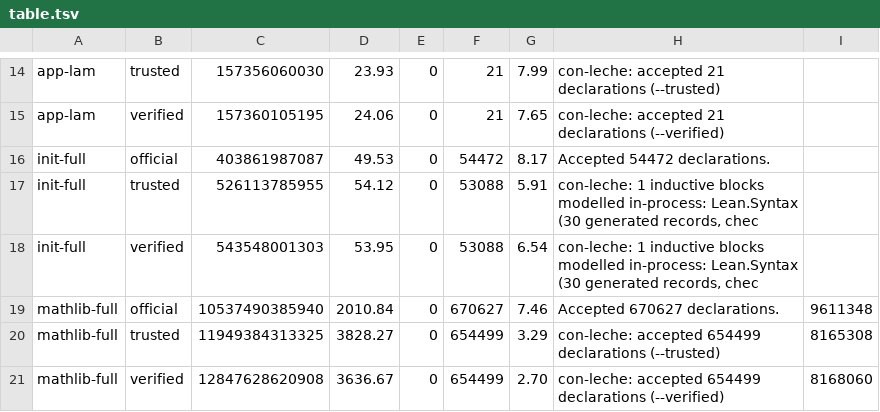
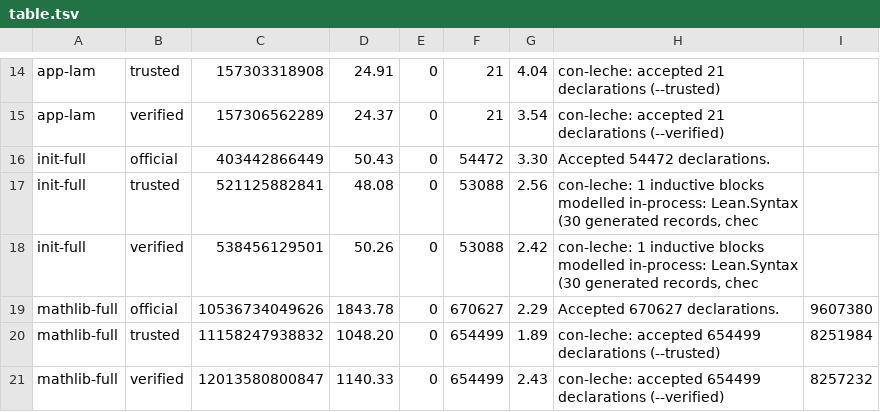
Before and after one commit to leanprover/con-leche, a TSV file: perf-data/table.tsv, drawn as a sheet; only a part is shown, gaps mark what is left out; the diff covers the shown part only; the diff names each change by its address in the sheet, - before the commit and + after, or states it on an @@ line.

```diff
--- a/perf-data/table.tsv
+++ b/perf-data/table.tsv
-C14: 157356060030
+C14: 157303318908
-D14: 23.93
+D14: 24.91
-G14: 7.99
+G14: 4.04
-C15: 157360105195
+C15: 157306562289
-D15: 24.06
+D15: 24.37
-G15: 7.65
+G15: 3.54
-C16: 403861987087
+C16: 403442866449
-D16: 49.53
+D16: 50.43
-G16: 8.17
+G16: 3.30
-C17: 526113785955
+C17: 521125882841
-D17: 54.12
+D17: 48.08
-G17: 5.91
+G17: 2.56
-C18: 543548001303
+C18: 538456129501
-D18: 53.95
+D18: 50.26
-G18: 6.54
+G18: 2.42
-C19: 10537490385940
+C19: 10536734049626
-D19: 2010.84
+D19: 1843.78
-G19: 7.46
+G19: 2.29
-I19: 9611348
+I19: 9607380
-C20: 11949384313325
+C20: 11158247938832
-D20: 3828.27
+D20: 1048.20
-G20: 3.29
+G20: 1.89
-I20: 8165308
+I20: 8251984
-C21: 12847628620908
+C21: 12013580800847
-D21: 3636.67
+D21: 1140.33
-G21: 2.70
+G21: 2.43
-I21: 8168060
+I21: 8257232
```
Also changed, not shown: 37 edited cells elsewhere in this file, 5 other files.
